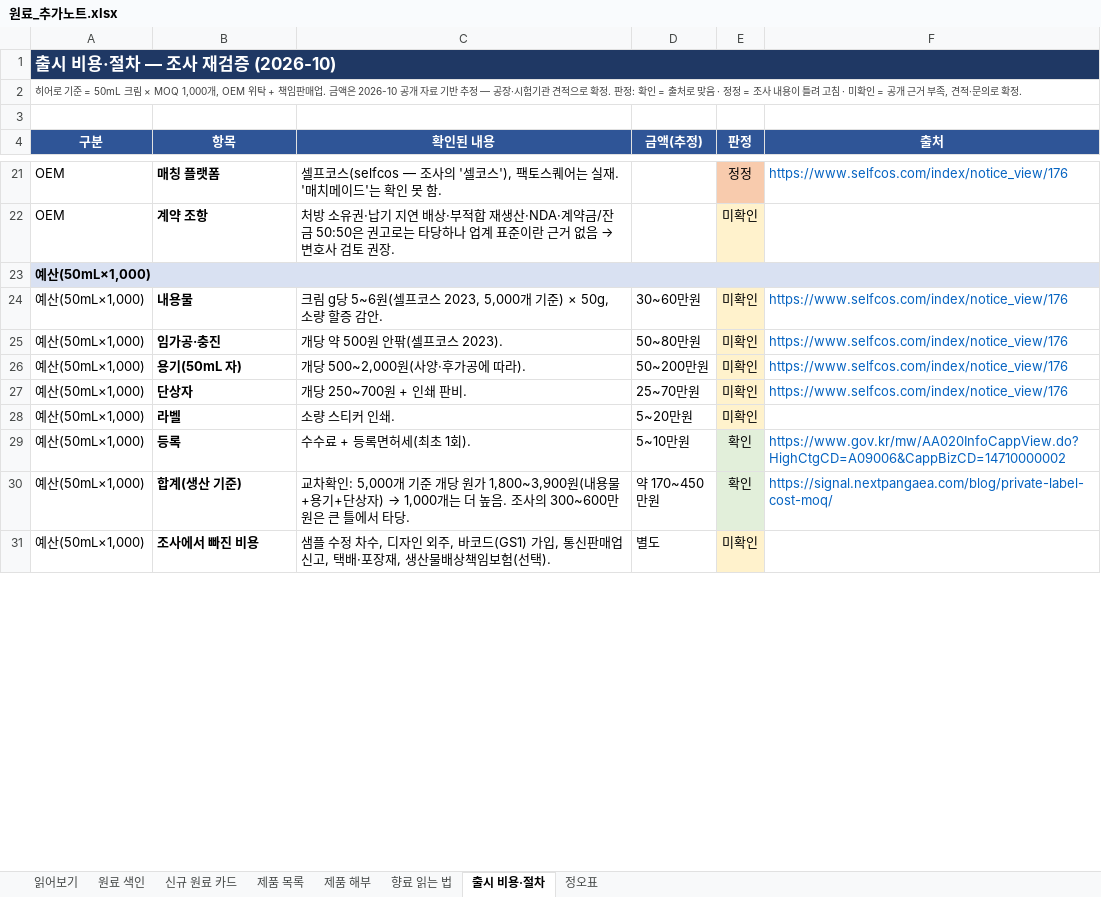
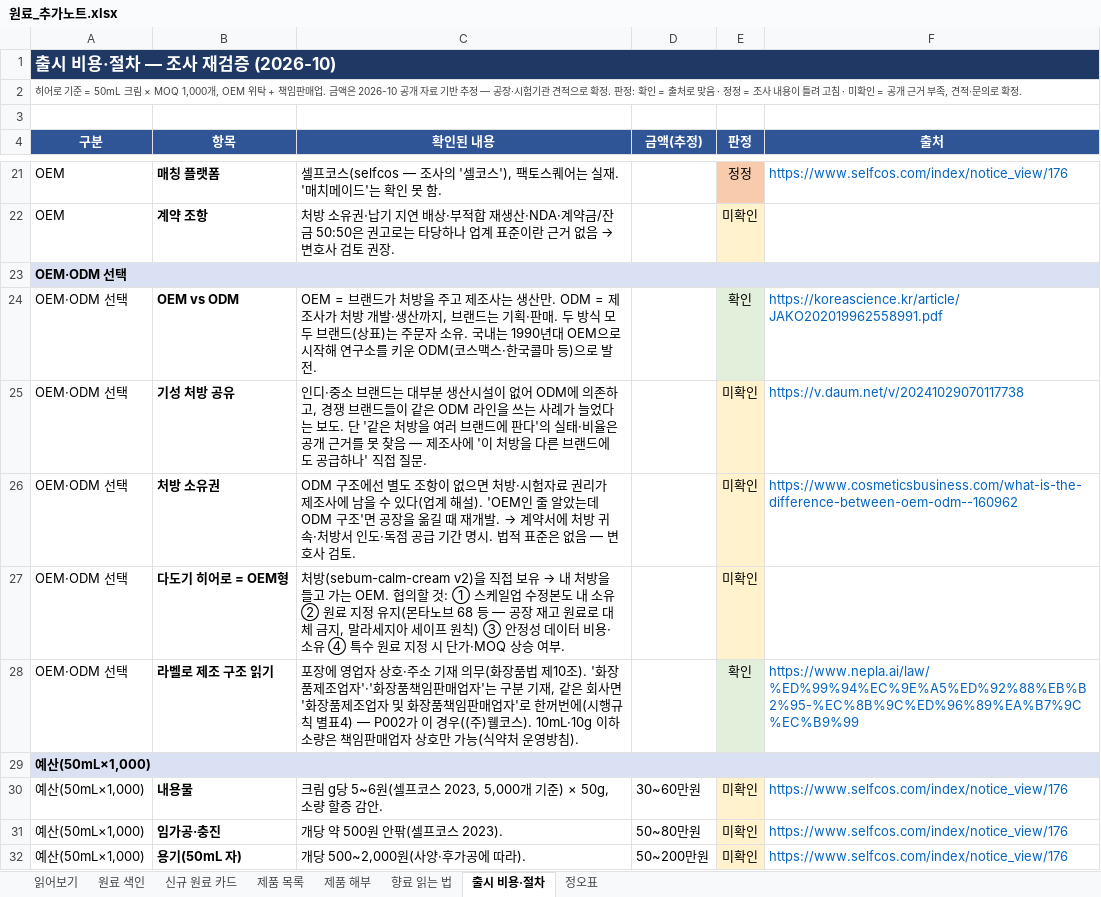
Before and after one commit to theci/brand, an Excel workbook: 원료_추가노트.xlsx, sheet 출시 비용·절차, drawn as a sheet; only a part is shown, gaps mark what is left out; the shorter side is filled out with more unchanged rows; values as stored, in another font and other column widths than the file's, no borders; the diff names each change by its address in the sheet, - before the commit and + after, or states it on an @@ line.

```diff
--- a/원료_추가노트.xlsx (sheet 출시 비용·절차)
+++ b/원료_추가노트.xlsx (sheet 출시 비용·절차)
+row 23: OEM·ODM 선택
+row 24: OEM·ODM 선택 | OEM vs ODM | OEM = 브랜드가 처방을 주고 제조사는 생산만. ODM = 제조사가 처방 개발·생산까지, 브랜드는 기획·판매. 두 방식 모두 브랜드(상표)는 주문자 소유. 국내는 1990년대 OEM으로 시작해 연구소를 키운 ODM(코스맥스·한국콜마 등)으로 발전. |  | 확인 | https://koreascience.kr/article/JAKO202019962558991.pdf
+row 25: OEM·ODM 선택 | 기성 처방 공유 | 인디·중소 브랜드는 대부분 생산시설이 없어 ODM에 의존하고, 경쟁 브랜드들이 같은 ODM 라인을 쓰는 사례가 늘었다는 보도. 단 '같은 처방을 여러 브랜드에 판다'의 실태·비율은 공개 근거를 못 찾음 — 제조사에 '이 처방을 다른 브랜드에도 공급하나' 직접 질문. |  | 미확인 | https://v.daum.net/v/20241029070117738
+row 26: OEM·ODM 선택 | 처방 소유권 | ODM 구조에선 별도 조항이 없으면 처방·시험자료 권리가 제조사에 남을 수 있다(업계 해설). 'OEM인 줄 알았는데 ODM 구조'면 공장을 옮길 때 재개발. → 계약서에 처방 귀속·처방서 인도·독점 공급 기간 명시. 법적 표준은 없음 — 변호사 검토. |  | 미확인 | https://www.cosmeticsbusiness.com/what-is-the-difference-between-oem-odm--160962
+row 27: OEM·ODM 선택 | 다도기 히어로 = OEM형 | 처방(sebum-calm-cream v2)을 직접 보유 → 내 처방을 들고 가는 OEM. 협의할 것: ① 스케일업 수정본도 내 소유 ② 원료 지정 유지(몬타노브 68 등 — 공장 재고 원료로 대체 금지, 말라세지아 세이프 원칙) ③ 안정성 데이터 비용·소유 ④ 특수 원료 지정 시 단가·MOQ 상승 여부. |  | 미확인
+row 28: OEM·ODM 선택 | 라벨로 제조 구조 읽기 | 포장에 영업자 상호·주소 기재 의무(화장품법 제10조). '화장품제조업자'·'화장품책임판매업자'는 구분 기재, 같은 회사면 '화장품제조업자 및 화장품책임판매업자'로 한꺼번에(시행규칙 별표4) — P002가 이 경우((주)웰코스). 10mL·10g 이하 소량은 책임판매업자 상호만 가능(식약처 운영방침). |  | 확인 | https://www.nepla.ai/law/%ED%99%94%EC%9E%A5%ED%92%88%EB%B2%95-%EC%8B%9C%ED%96%89%EA%B7%9C%EC%B9%99
```
Also changed, not shown: 1 other file.
